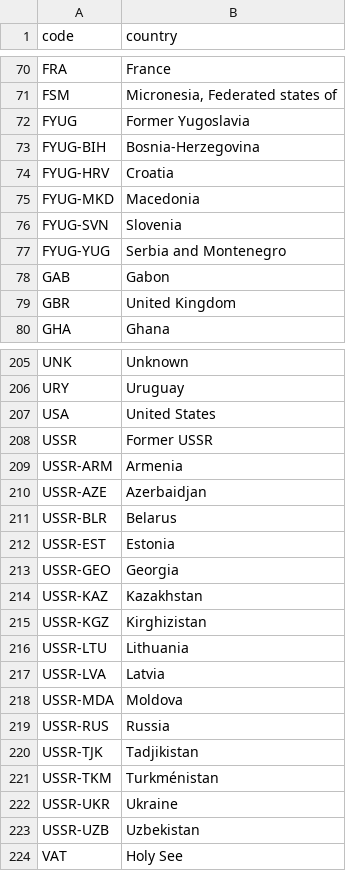
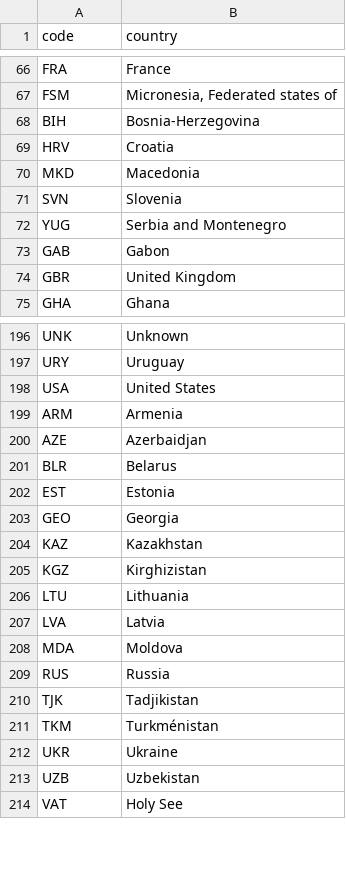
Before and after one commit to Ulli-Aech/Project_Data_Thieves, a CSV file: country_codes_final.csv, drawn as a sheet; only a part is shown, gaps mark what is left out; the diff covers the shown part only.

Commit message:
Updated country codes

```diff
--- a/country_codes_final.csv
+++ b/country_codes_final.csv
@@ -71,8 +67,7 @@ FRA,France
 FSM,"Micronesia, Federated states of"
-FYUG,Former Yugoslavia
-FYUG-BIH,Bosnia-Herzegovina
-FYUG-HRV,Croatia
-FYUG-MKD,Macedonia
-FYUG-SVN,Slovenia
-FYUG-YUG,Serbia and Montenegro
+BIH,Bosnia-Herzegovina
+HRV,Croatia
+MKD,Macedonia
+SVN,Slovenia
+YUG,Serbia and Montenegro
 GAB,Gabon
@@ -207,18 +198,17 @@ URY,Uruguay
 USA,United States
-USSR,Former USSR
-USSR-ARM,Armenia
-USSR-AZE,Azerbaidjan
-USSR-BLR,Belarus
-USSR-EST,Estonia
-USSR-GEO,Georgia
-USSR-KAZ,Kazakhstan
-USSR-KGZ,Kirghizistan
-USSR-LTU,Lithuania
-USSR-LVA,Latvia
-USSR-MDA,Moldova
-USSR-RUS,Russia
-USSR-TJK,Tadjikistan
-USSR-TKM,Turkménistan
-USSR-UKR,Ukraine
-USSR-UZB,Uzbekistan
+ARM,Armenia
+AZE,Azerbaidjan
+BLR,Belarus
+EST,Estonia
+GEO,Georgia
+KAZ,Kazakhstan
+KGZ,Kirghizistan
+LTU,Lithuania
+LVA,Latvia
+MDA,Moldova
+RUS,Russia
+TJK,Tadjikistan
+TKM,Turkménistan
+UKR,Ukraine
+UZB,Uzbekistan
 VAT,Holy See
```
Also changed, not shown: 8 removed rows and 4 edited cells elsewhere in this file, 2 other files.
